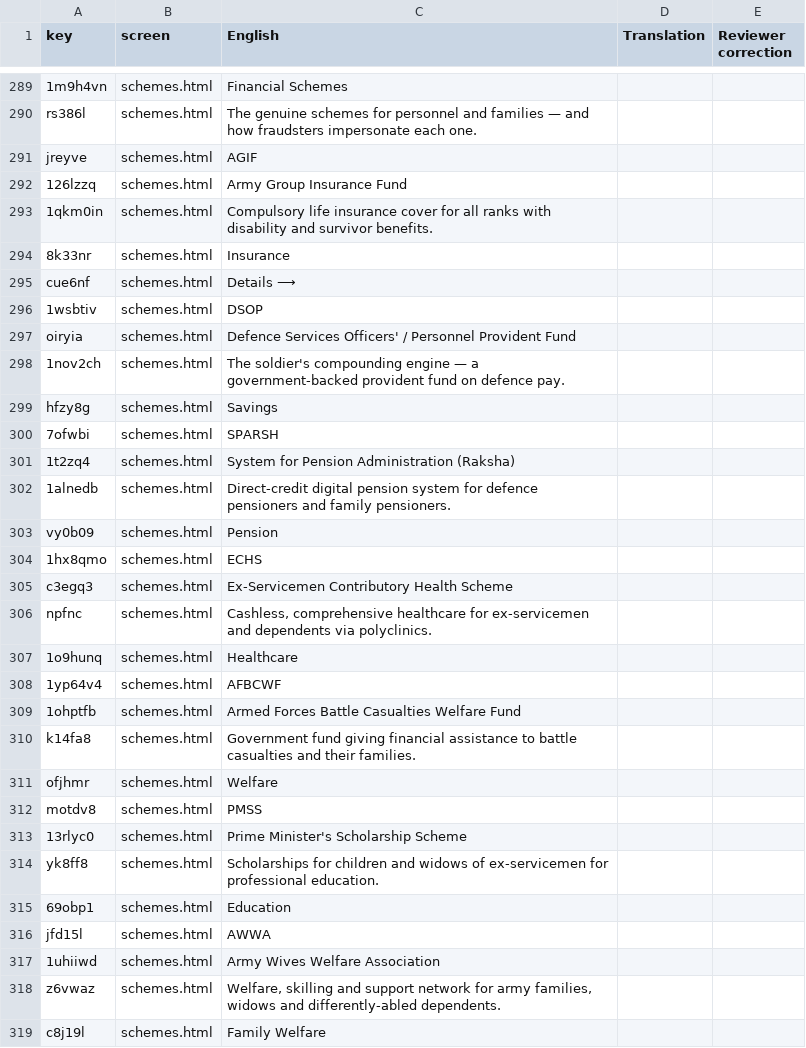
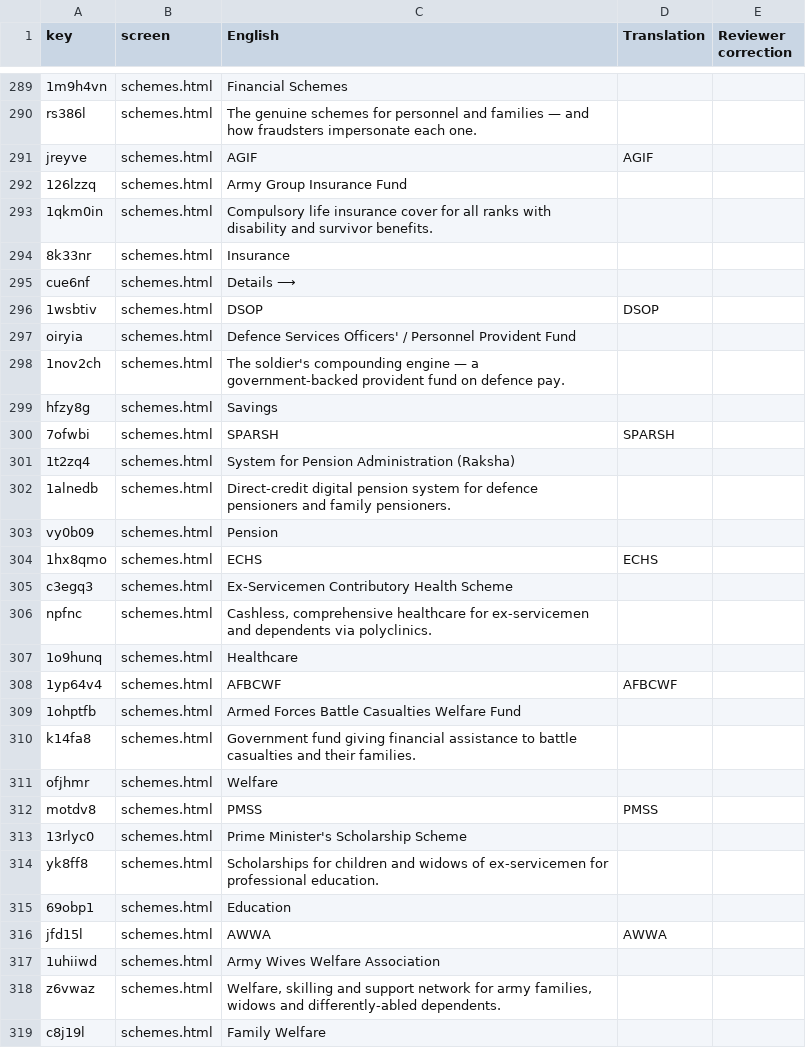
Before and after one commit to vihaansuvarna2026/shieldforce, a CSV file: i18n/review/as.csv, drawn as a sheet; only a part is shown, gaps mark what is left out; the diff covers the shown part only.

```diff
--- a/i18n/review/as.csv
+++ b/i18n/review/as.csv
@@ -290,3 +290,3 @@
 "rs386l","schemes.html","The genuine schemes for personnel and families — and how fraudsters impersonate each one.","",""
-"jreyve","schemes.html","AGIF","",""
+"jreyve","schemes.html","AGIF","AGIF",""
 "126lzzq","schemes.html","Army Group Insurance Fund","",""
@@ -295,3 +295,3 @@
 "cue6nf","schemes.html","Details ⟶","",""
-"1wsbtiv","schemes.html","DSOP","",""
+"1wsbtiv","schemes.html","DSOP","DSOP",""
 "oiryia","schemes.html","Defence Services Officers' / Personnel Provident Fund","",""
@@ -299,3 +299,3 @@
 "hfzy8g","schemes.html","Savings","",""
-"7ofwbi","schemes.html","SPARSH","",""
+"7ofwbi","schemes.html","SPARSH","SPARSH",""
 "1t2zq4","schemes.html","System for Pension Administration (Raksha)","",""
@@ -303,3 +303,3 @@
 "vy0b09","schemes.html","Pension","",""
-"1hx8qmo","schemes.html","ECHS","",""
+"1hx8qmo","schemes.html","ECHS","ECHS",""
 "c3egq3","schemes.html","Ex-Servicemen Contributory Health Scheme","",""
@@ -307,3 +307,3 @@
 "1o9hunq","schemes.html","Healthcare","",""
-"1yp64v4","schemes.html","AFBCWF","",""
+"1yp64v4","schemes.html","AFBCWF","AFBCWF",""
 "1ohptfb","schemes.html","Armed Forces Battle Casualties Welfare Fund","",""
@@ -311,3 +311,3 @@
 "ofjhmr","schemes.html","Welfare","",""
-"motdv8","schemes.html","PMSS","",""
+"motdv8","schemes.html","PMSS","PMSS",""
 "13rlyc0","schemes.html","Prime Minister's Scholarship Scheme","",""
@@ -315,3 +315,3 @@
 "69obp1","schemes.html","Education","",""
-"jfd15l","schemes.html","AWWA","",""
+"jfd15l","schemes.html","AWWA","AWWA",""
 "1uhiiwd","schemes.html","Army Wives Welfare Association","",""
```
Also changed, not shown: 12 edited cells elsewhere in this file, i18n/review/bn.csv, i18n/review/hi.csv, 41 other files.
